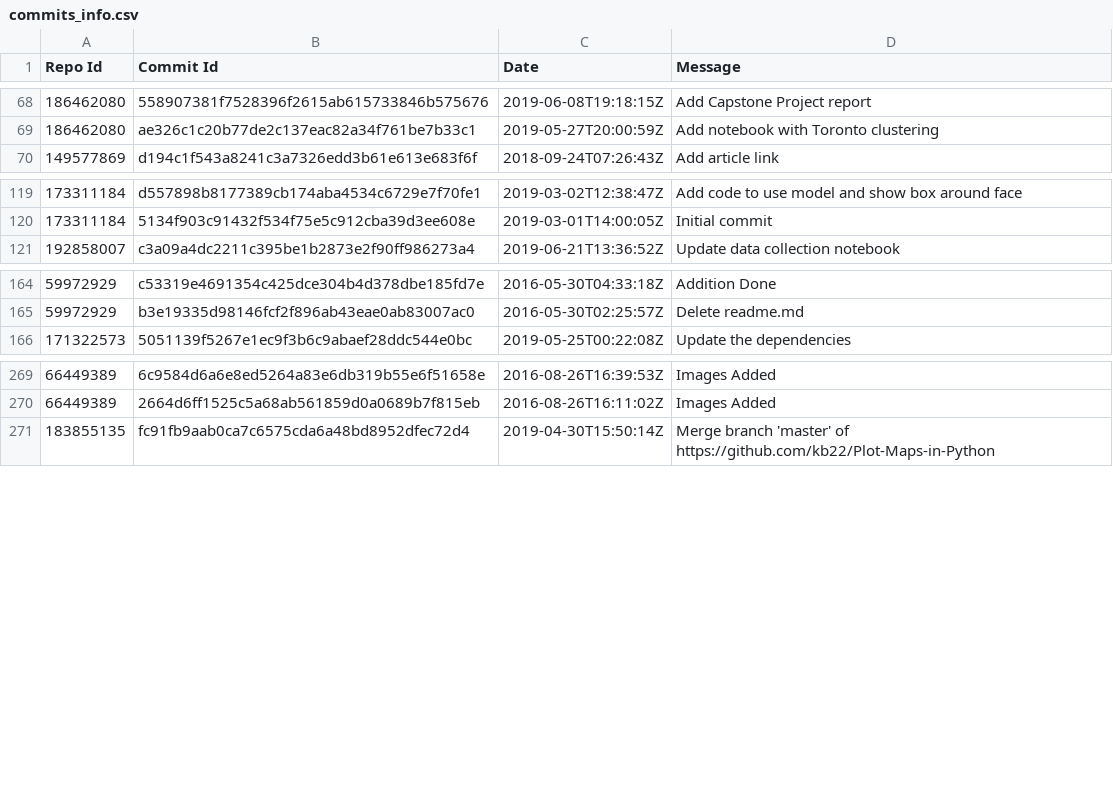
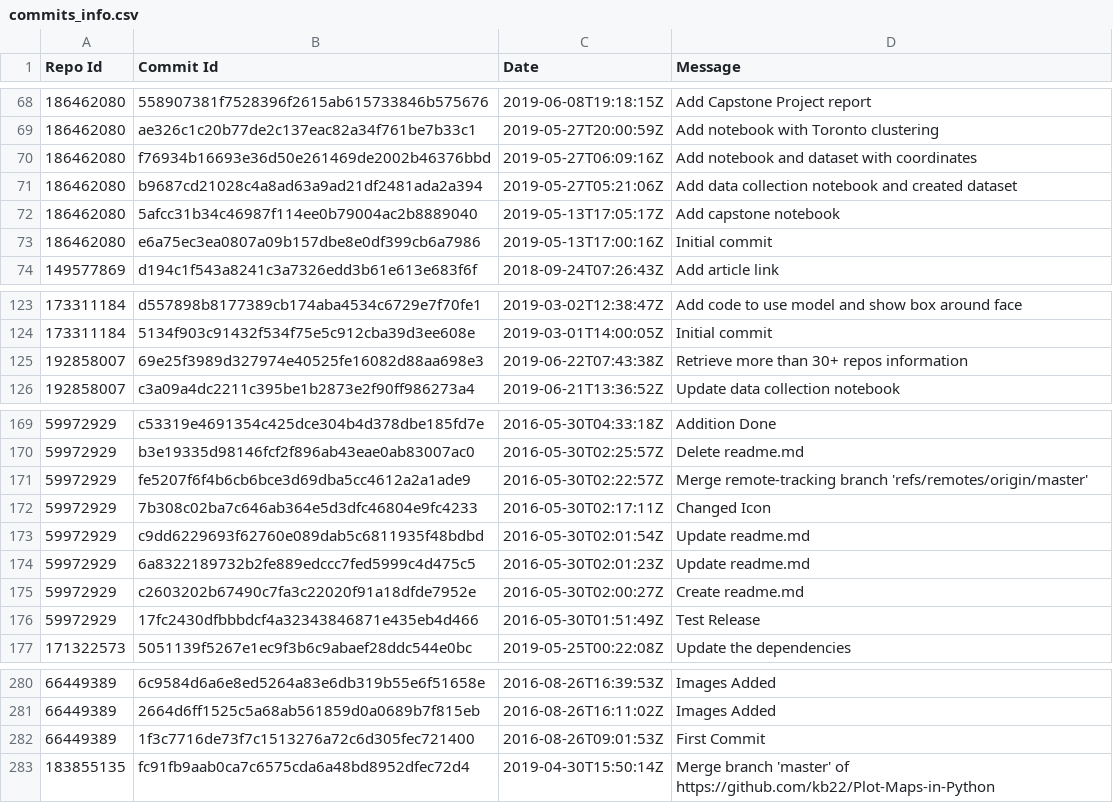
Before and after one commit to kb22/GitHub-User-Insights-using-API, a CSV file: commits_info.csv, drawn as a sheet; only a part is shown, gaps mark what is left out; the diff names each change by its address in the sheet, - before the commit and + after, or states it on an @@ line.

Commit message:
Retrieve more than 30 commits if available

```diff
--- a/commits_info.csv
+++ b/commits_info.csv
+row 70: 186462080 | f76934b16693e36d50e261469de2002b46376bbd | 2019-05-27T06:09:16Z | Add notebook and dataset with coordinates
+row 71: 186462080 | b9687cd21028c4a8ad63a9ad21df2481ada2a394 | 2019-05-27T05:21:06Z | Add data collection notebook and created dataset
+row 72: 186462080 | 5afcc31b34c46987f114ee0b79004ac2b8889040 | 2019-05-13T17:05:17Z | Add capstone notebook
+row 73: 186462080 | e6a75ec3ea0807a09b157dbe8e0df399cb6a7986 | 2019-05-13T17:00:16Z | Initial commit
+row 125: 192858007 | 69e25f3989d327974e40525fe16082d88aa698e3 | 2019-06-22T07:43:38Z | Retrieve more than 30+ repos information
+row 171: 59972929 | fe5207f6f4b6cb6bce3d69dba5cc4612a2a1ade9 | 2016-05-30T02:22:57Z | Merge remote-tracking branch 'refs/remotes/origin/master'
+row 172: 59972929 | 7b308c02ba7c646ab364e5d3dfc46804e9fc4233 | 2016-05-30T02:17:11Z | Changed Icon
+row 173: 59972929 | c9dd6229693f62760e089dab5c6811935f48bdbd | 2016-05-30T02:01:54Z | Update readme.md
+row 174: 59972929 | 6a8322189732b2fe889edccc7fed5999c4d475c5 | 2016-05-30T02:01:23Z | Update readme.md
+row 175: 59972929 | c2603202b67490c7fa3c22020f91a18dfde7952e | 2016-05-30T02:00:27Z | Create readme.md
+row 176: 59972929 | 17fc2430dfbbbdcf4a32343846871e435eb4d466 | 2016-05-30T01:51:49Z | Test Release
+row 282: 66449389 | 1f3c7716de73f7c1513276a72c6d305fec721400 | 2016-08-26T09:01:53Z | First Commit
```
Also changed, not shown: repos_info.csv, 1 other file.
